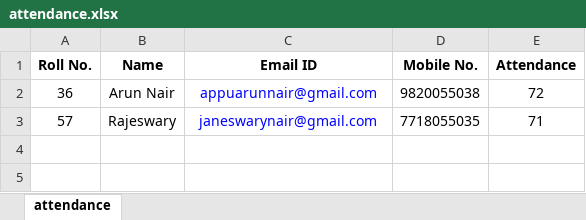
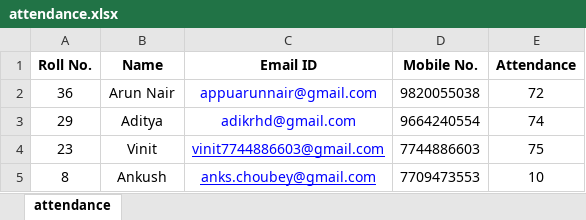
Before and after one commit to Arun-N/AttendanceDefaulterAutomation-WO-GUI, an Excel workbook: attendance.xlsx, sheet attendance, drawn as a sheet; values as stored, in another font and other column widths than the file's, no borders; removed rows and columns are numbered as before the commit, all else as after; the diff names each change by its address in the sheet, - before the commit and + after, or states it on an @@ line.

```diff
--- a/attendance.xlsx (sheet attendance)
+++ b/attendance.xlsx (sheet attendance)
-row 3: 57 | Rajeswary | janeswarynair@gmail.com | 7718055035 | 71
+row 3: 29 | Aditya | adikrhd@gmail.com | 9664240554 | 74
+row 4: 23 | Vinit | vinit7744886603@gmail.com | 7744886603 | 75
+row 5: 8 | Ankush | anks.choubey@gmail.com | 7709473553 | 10
```
Also changed, not shown: 6 other files.
